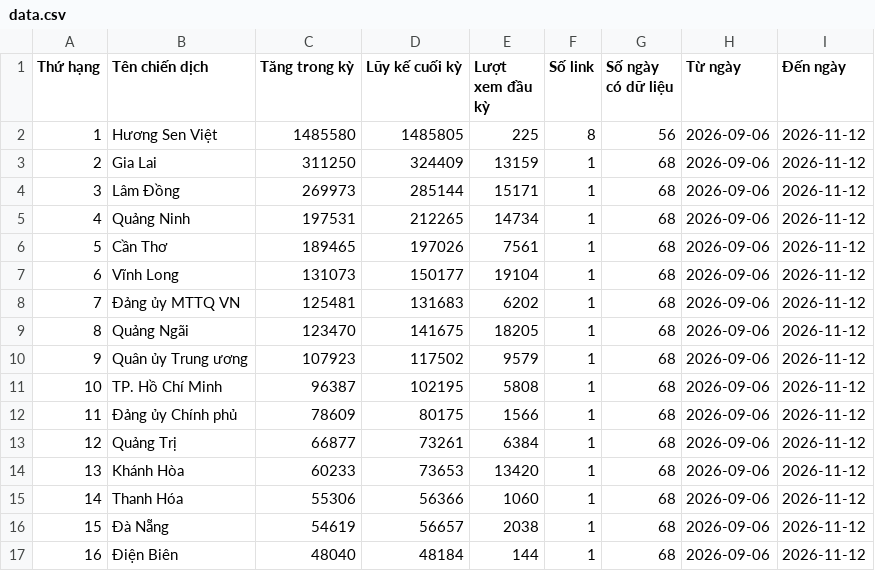
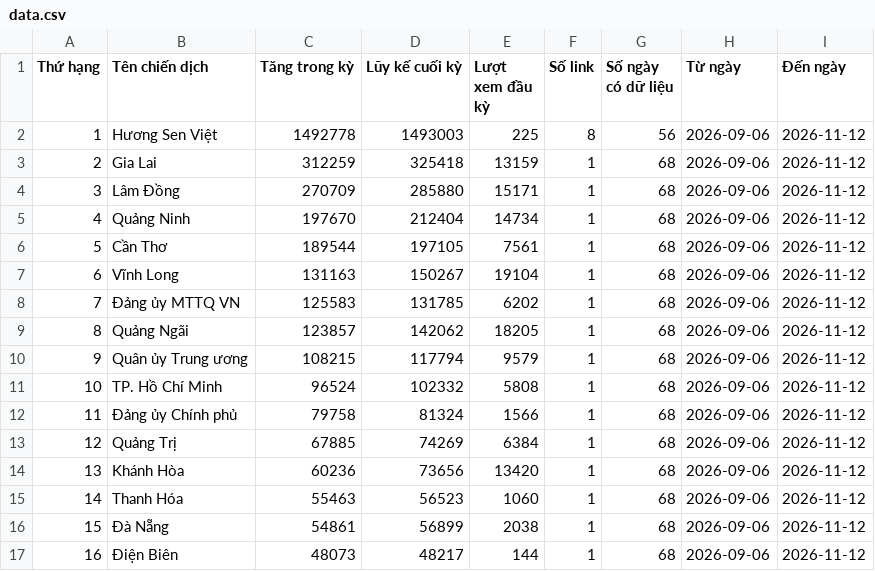
Before and after one commit to phuonglinh-ai/bangtongsaphuychuong, a CSV file: data.csv, drawn as a sheet; only a part is shown; the diff covers the shown part only.

Commit message:
Update data 2026-11-12 19:41

```diff
--- a/data.csv
+++ b/data.csv
@@ -1,17 +1,17 @@
 Thứ hạng,Tên chiến dịch,Tăng trong kỳ,Lũy kế cuối kỳ,Lượt xem đầu kỳ,Số link,Số ngày có dữ liệu,Từ ngày,Đến ngày
-1,Hương Sen Việt,1485580,1485805,225,8,56,2026-09-06,2026-11-12
-2,Gia Lai,311250,324409,13159,1,68,2026-09-06,2026-11-12
-3,Lâm Đồng,269973,285144,15171,1,68,2026-09-06,2026-11-12
-4,Quảng Ninh,197531,212265,14734,1,68,2026-09-06,2026-11-12
-5,Cần Thơ,189465,197026,7561,1,68,2026-09-06,2026-11-12
-6,Vĩnh Long,131073,150177,19104,1,68,2026-09-06,2026-11-12
-7,Đảng ủy MTTQ VN,125481,131683,6202,1,68,2026-09-06,2026-11-12
-8,Quảng Ngãi,123470,141675,18205,1,68,2026-09-06,2026-11-12
-9,Quân ủy Trung ương,107923,117502,9579,1,68,2026-09-06,2026-11-12
-10,TP. Hồ Chí Minh,96387,102195,5808,1,68,2026-09-06,2026-11-12
-11,Đảng ủy Chính phủ,78609,80175,1566,1,68,2026-09-06,2026-11-12
-12,Quảng Trị,66877,73261,6384,1,68,2026-09-06,2026-11-12
-13,Khánh Hòa,60233,73653,13420,1,68,2026-09-06,2026-11-12
-14,Thanh Hóa,55306,56366,1060,1,68,2026-09-06,2026-11-12
-15,Đà Nẵng,54619,56657,2038,1,68,2026-09-06,2026-11-12
-16,Điện Biên,48040,48184,144,1,68,2026-09-06,2026-11-12
+1,Hương Sen Việt,1492778,1493003,225,8,56,2026-09-06,2026-11-12
+2,Gia Lai,312259,325418,13159,1,68,2026-09-06,2026-11-12
+3,Lâm Đồng,270709,285880,15171,1,68,2026-09-06,2026-11-12
+4,Quảng Ninh,197670,212404,14734,1,68,2026-09-06,2026-11-12
+5,Cần Thơ,189544,197105,7561,1,68,2026-09-06,2026-11-12
+6,Vĩnh Long,131163,150267,19104,1,68,2026-09-06,2026-11-12
+7,Đảng ủy MTTQ VN,125583,131785,6202,1,68,2026-09-06,2026-11-12
+8,Quảng Ngãi,123857,142062,18205,1,68,2026-09-06,2026-11-12
+9,Quân ủy Trung ương,108215,117794,9579,1,68,2026-09-06,2026-11-12
+10,TP. Hồ Chí Minh,96524,102332,5808,1,68,2026-09-06,2026-11-12
+11,Đảng ủy Chính phủ,79758,81324,1566,1,68,2026-09-06,2026-11-12
+12,Quảng Trị,67885,74269,6384,1,68,2026-09-06,2026-11-12
+13,Khánh Hòa,60236,73656,13420,1,68,2026-09-06,2026-11-12
+14,Thanh Hóa,55463,56523,1060,1,68,2026-09-06,2026-11-12
+15,Đà Nẵng,54861,56899,2038,1,68,2026-09-06,2026-11-12
+16,Điện Biên,48073,48217,144,1,68,2026-09-06,2026-11-12
```
Also changed, not shown: 50 edited cells elsewhere in this file, data-daily.csv.
